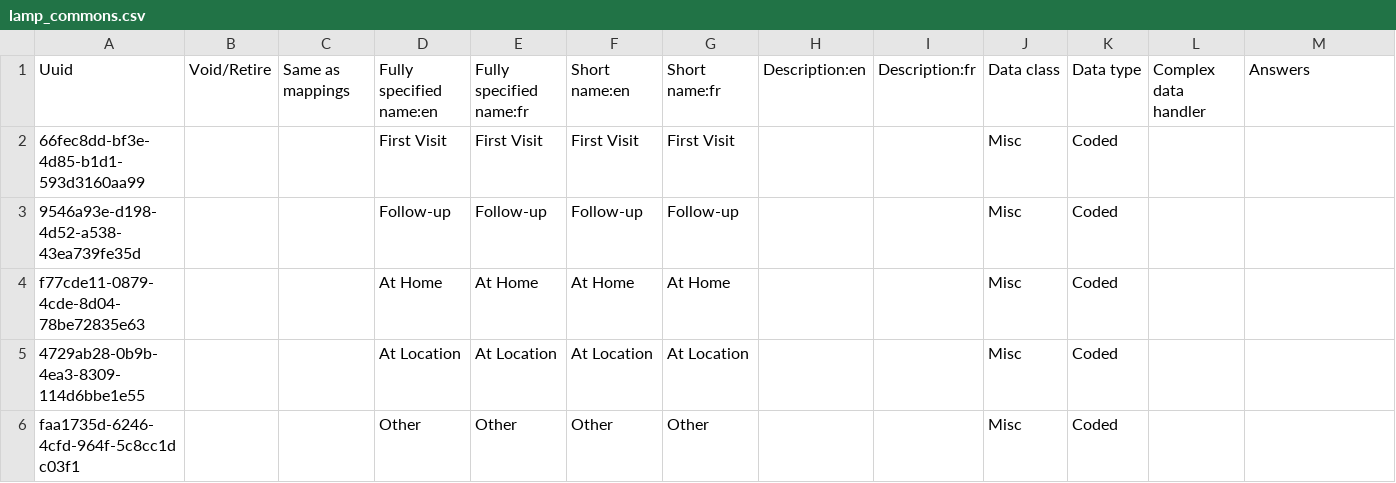
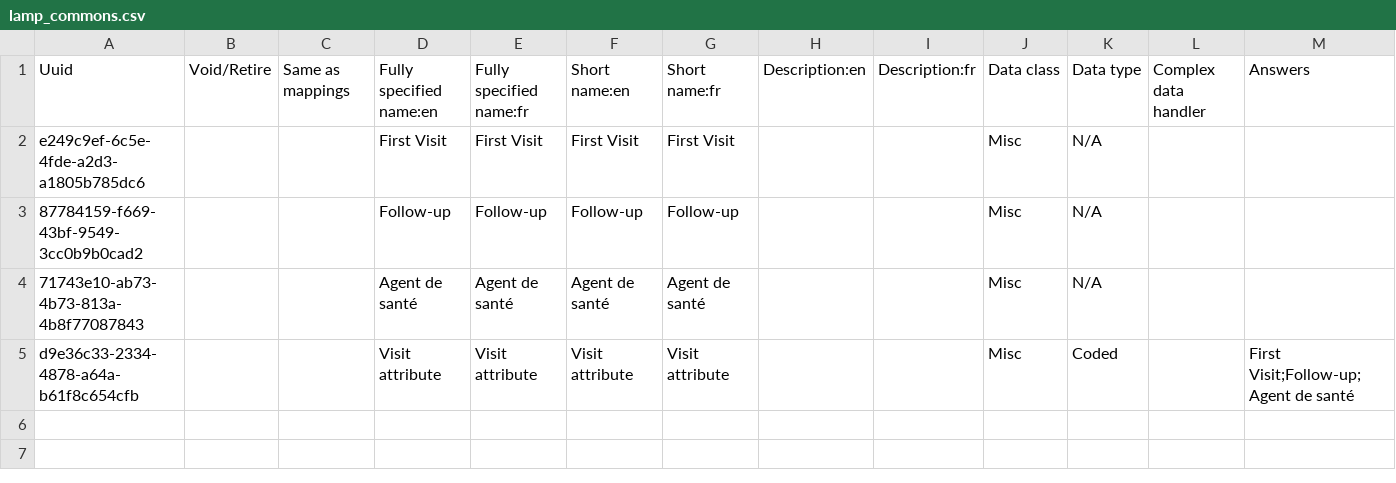
Before and after one commit to mekomsolutions/ozone-lamp, a CSV file: configs/openmrs/initializer_config/concepts/lamp_commons.csv, drawn as a sheet; only a part is shown; removed rows and columns are numbered as before the commit, all else as after; rows hold the shown columns only; the diff names each change by its address in the sheet, - before the commit and + after, or states it on an @@ line.

```diff
--- a/configs/openmrs/initializer_config/concepts/lamp_commons.csv
+++ b/configs/openmrs/initializer_config/concepts/lamp_commons.csv
-A2: 66fec8dd-bf3e-4d85-b1d1-593d3160aa99
+A2: e249c9ef-6c5e-4fde-a2d3-a1805b785dc6
-K2:K3: Coded
+K2:K3: N/A
-A3: 9546a93e-d198-4d52-a538-43ea739fe35d
+A3: 87784159-f669-43bf-9549-3cc0b9b0cad2
-row 4: f77cde11-0879-4cde-8d04-78be72835e63 |  |  | At Home | At Home | At Home | At Home |  |  | Misc | Coded
-row 5: 4729ab28-0b9b-4ea3-8309-114d6bbe1e55 |  |  | At Location | At Location | At Location | At Location |  |  | Misc | Coded
-row 6: faa1735d-6246-4cfd-964f-5c8cc1dc03f1 |  |  | Other | Other | Other | Other |  |  | Misc | Coded
+row 4: 71743e10-ab73-4b73-813a-4b8f77087843 |  |  | Agent de santé | Agent de santé | Agent de santé | Agent de santé |  |  | Misc | N/A
+row 5: d9e36c33-2334-4878-a64a-b61f8c654cfb |  |  | Visit attribute | Visit attribute | Visit attribute | Visit attribute |  |  | Misc | Coded |  | First Visit;Follow-up;Agent de santé
```
Also changed, not shown: configs/openmrs/initializer_config/attributetypes/lamp_attribute_types.csv, configs/openmrs/initializer_config/locations/lamp_locations.csv, 2 other files.
